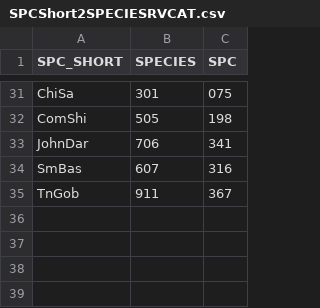
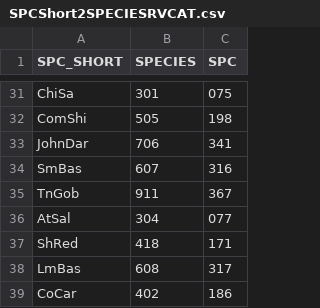
Before and after one commit to HoldenJe/lakeontario, a CSV file: data-raw/SPCShort2SPECIESRVCAT.csv, drawn as a sheet; only a part is shown, gaps mark what is left out.

Commit message:
updates RV2FN_SPECIES list

```diff
--- a/data-raw/SPCShort2SPECIESRVCAT.csv
+++ b/data-raw/SPCShort2SPECIESRVCAT.csv
@@ -35 +35,5 @@ SmBas,607,316
 TnGob,911,367
+AtSal,304,077
+ShRed,418,171
+LmBas,608,317
+CoCar,402,186
```
Also changed, not shown: 4 other files.
